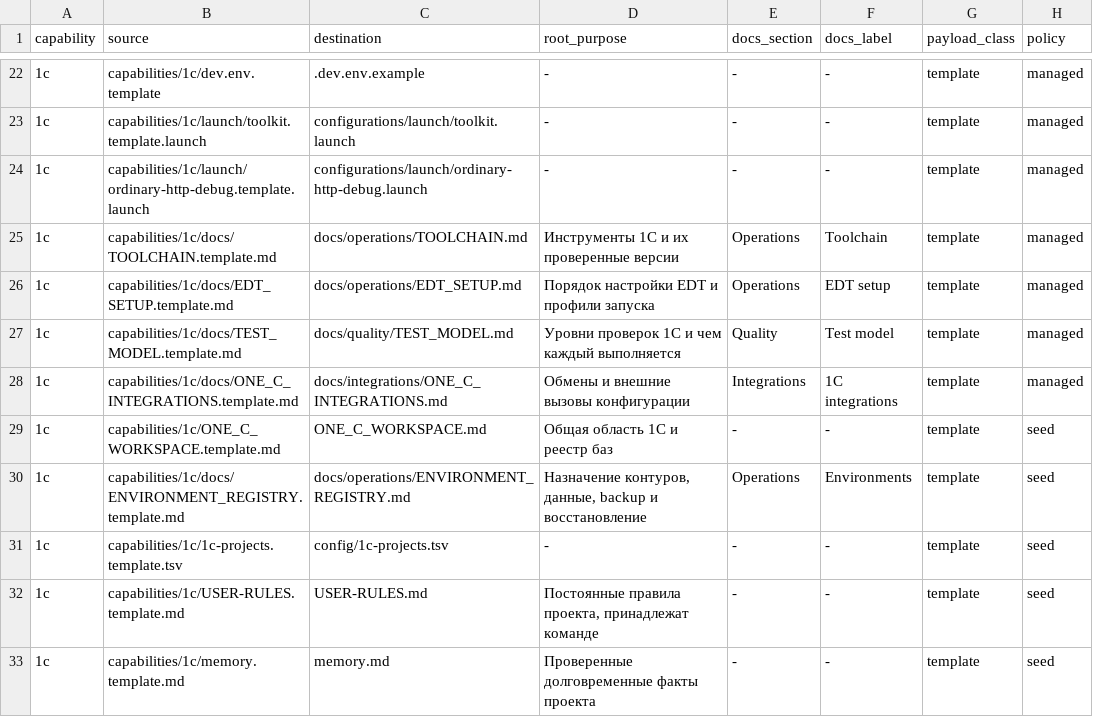
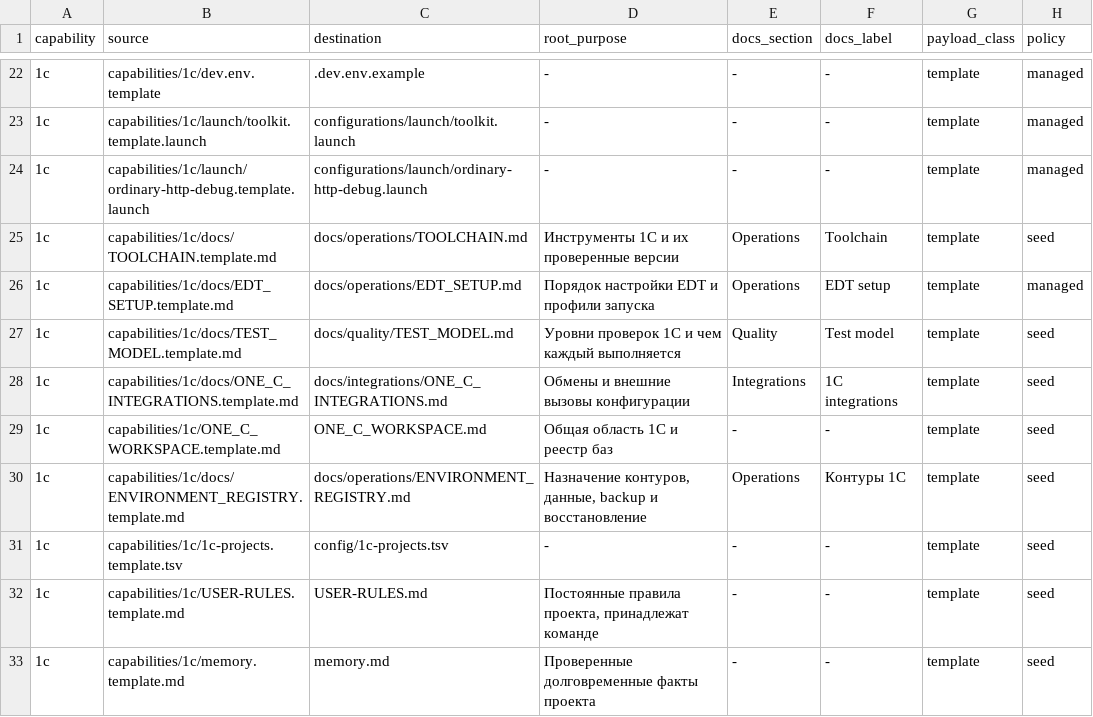
Before and after one commit to NightMadMax/new-project-rules, a TSV file: config/capabilities.tsv, drawn as a sheet; only a part is shown, gaps mark what is left out; the diff names each change by its address in the sheet, - before the commit and + after, or states it on an @@ line.

```diff
--- a/config/capabilities.tsv
+++ b/config/capabilities.tsv
-H25 (policy): managed
+H25 (policy): seed
-H27:H28 (policy): managed
+H27:H28 (policy): seed
-F30 (docs_label): Environments
+F30 (docs_label): Контуры 1С
```
Also changed, not shown: 11 other files.
